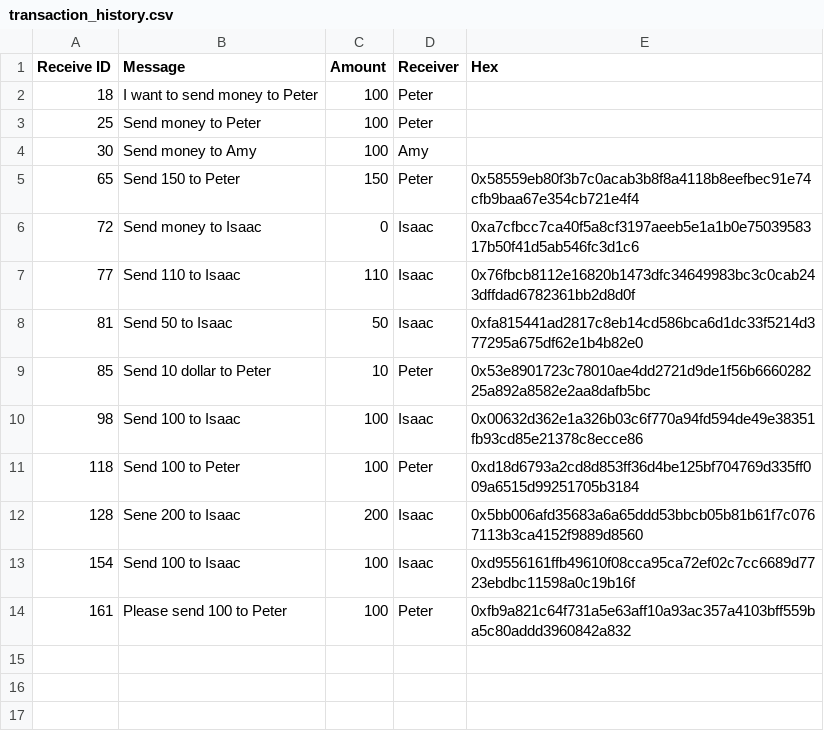
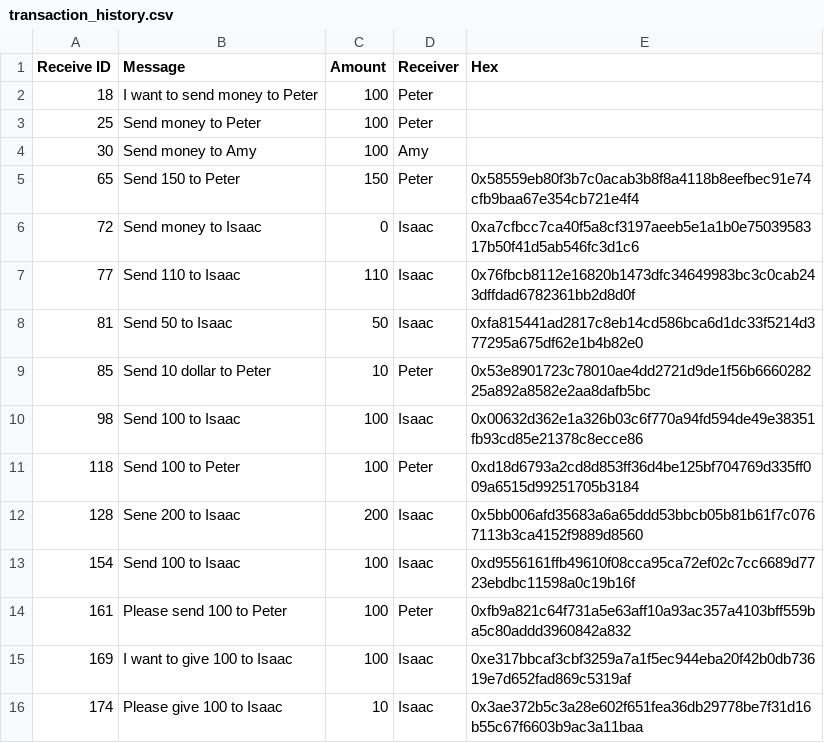
Before and after one commit to 21104988d/AF3214, a CSV file: Assignment/transaction_history.csv, drawn as a sheet.

```diff
--- a/Assignment/transaction_history.csv
+++ b/Assignment/transaction_history.csv
@@ -14 +14,3 @@ Receive ID,Message,Amount,Receiver,Hex
 161,Please send 100 to Peter,100,Peter,0xfb9a821c64f731a5e63aff10a93ac357a4103bff559ba5c80addd3960842a832
+169,I want to give 100 to Isaac,100,Isaac,0xe317bbcaf3cbf3259a7a1f5ec944eba20f42b0db73619e7d652fad869c5319af
+174,Please give 100 to Isaac,10,Isaac,0x3ae372b5c3a28e602f651fea36db29778be7f31d16b55c67f6603b9ac3a11baa
```
Also changed, not shown: Assignment/llm_history.csv, Assignment/telegram_messages.csv, 4 other files.
